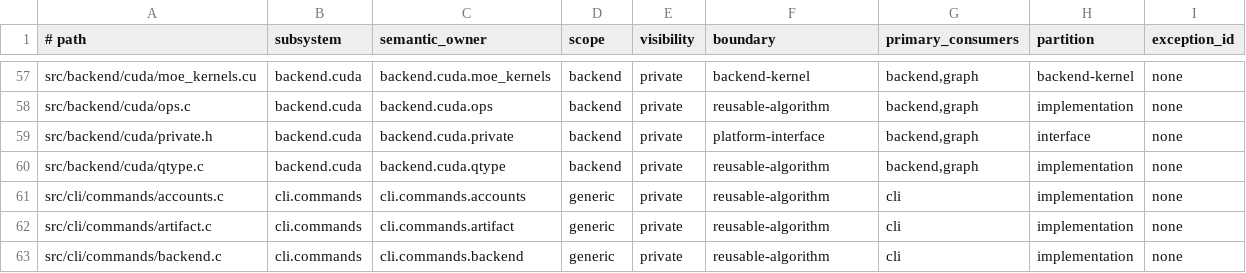
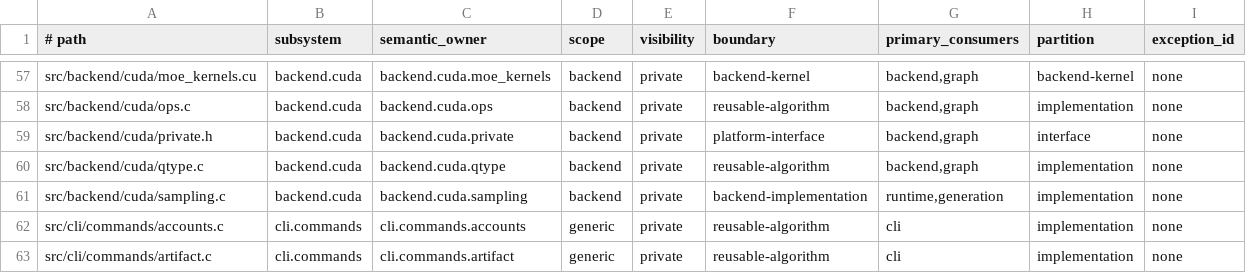
Before and after one commit to yailabs/clori, a TSV file: config/source_owners.tsv, drawn as a sheet; only a part is shown, gaps mark what is left out; the shorter side is filled out with more unchanged rows; the diff names each change by its address in the sheet, - before the commit and + after, or states it on an @@ line.

Commit message:
perf(sampling): select stochastic tokens on CUDA
Keep target-only production logits resident through filtering and categorical selection, then publish the staged PCG transition only after bounded CUDA facts and cancellation checks succeed. Retain host distribution materialization for audit, forensic, and DSpark paths.

Add a manifest-owned CUDA sampling implementation and full-vocabulary conformance coverage. This changes only the rebuilt internal source ABI; persisted bindings, wire schemas, public C API, execution profiles, and state layouts remain version-stable.

```diff
--- a/config/source_owners.tsv
+++ b/config/source_owners.tsv
+row 61: src/backend/cuda/sampling.c | backend.cuda | backend.cuda.sampling | backend | private | backend-implementation | runtime,generation | implementation | none
```
Also changed, not shown: 22 other files.
